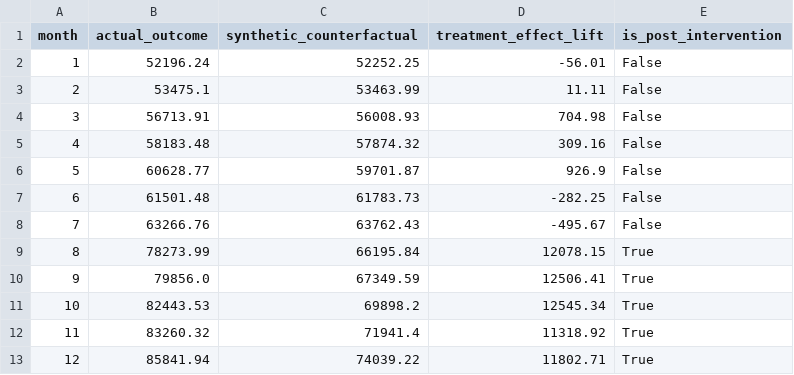
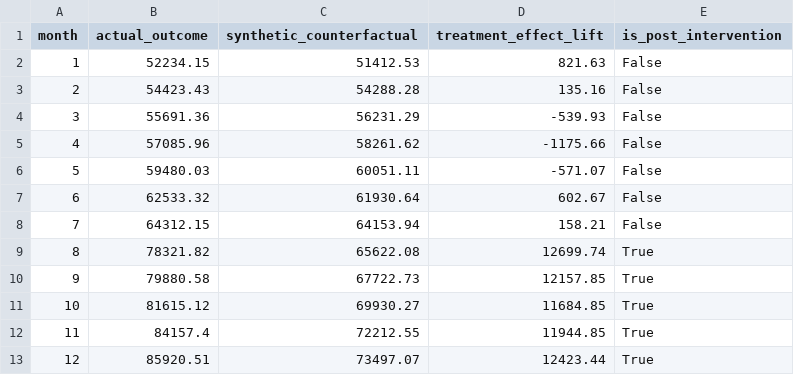
Before and after one commit to AmSach/decision-analytics-engine, a CSV file: data/synthetic_control_lift.csv, drawn as a sheet.

```diff
--- a/data/synthetic_control_lift.csv
+++ b/data/synthetic_control_lift.csv
@@ -1,13 +1,13 @@
 month,actual_outcome,synthetic_counterfactual,treatment_effect_lift,is_post_intervention
-1,52196.24,52252.25,-56.01,False
-2,53475.1,53463.99,11.11,False
-3,56713.91,56008.93,704.98,False
-4,58183.48,57874.32,309.16,False
-5,60628.77,59701.87,926.9,False
-6,61501.48,61783.73,-282.25,False
-7,63266.76,63762.43,-495.67,False
-8,78273.99,66195.84,12078.15,True
-9,79856.0,67349.59,12506.41,True
-10,82443.53,69898.2,12545.34,True
-11,83260.32,71941.4,11318.92,True
-12,85841.94,74039.22,11802.71,True
+1,52234.15,51412.53,821.63,False
+2,54423.43,54288.28,135.16,False
+3,55691.36,56231.29,-539.93,False
+4,57085.96,58261.62,-1175.66,False
+5,59480.03,60051.11,-571.07,False
+6,62533.32,61930.64,602.67,False
+7,64312.15,64153.94,158.21,False
+8,78321.82,65622.08,12699.74,True
+9,79880.58,67722.73,12157.85,True
+10,81615.12,69930.27,11684.85,True
+11,84157.4,72212.55,11944.85,True
+12,85920.51,73497.07,12423.44,True
```
Also changed, not shown: 17 other files.
